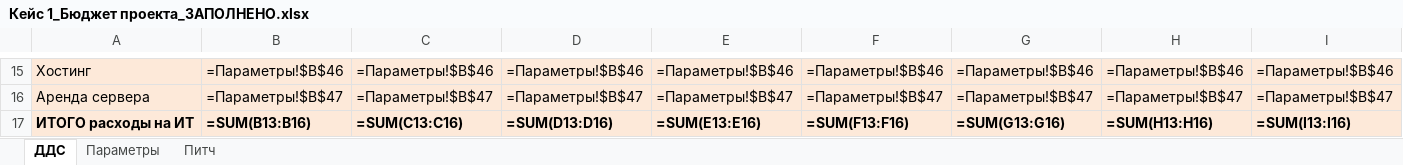
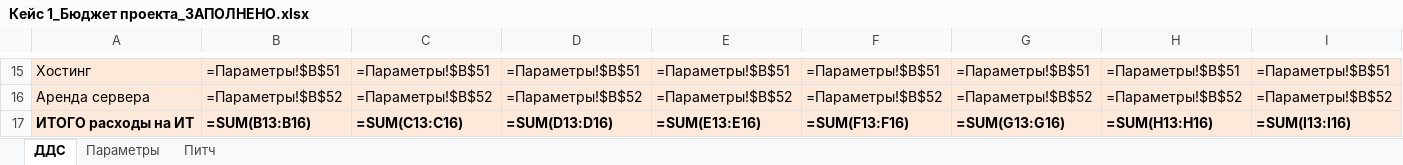
Before and after one commit to yachmenkov66-lang/itmo-uvb-trainer, an Excel workbook: case_tshirts/Кейс 1_Бюджет проекта_ЗАПОЛНЕНО.xlsx, sheet ДДС, drawn as a sheet; only a part is shown, gaps mark what is left out; values as stored, in another font and other column widths than the file's, no borders; formulas without a stored value are shown as written; the diff covers the shown part only; the diff names each change by its address in the sheet, - before the commit and + after, or states it on an @@ line.

```diff
--- a/case_tshirts/Кейс 1_Бюджет проекта_ЗАПОЛНЕНО.xlsx (sheet ДДС)
+++ b/case_tshirts/Кейс 1_Бюджет проекта_ЗАПОЛНЕНО.xlsx (sheet ДДС)
-B15: =Параметры!$B$46
+B15: =Параметры!$B$51
-C15: =Параметры!$B$46
+C15: =Параметры!$B$51
-D15: =Параметры!$B$46
+D15: =Параметры!$B$51
-E15: =Параметры!$B$46
+E15: =Параметры!$B$51
-F15: =Параметры!$B$46
+F15: =Параметры!$B$51
-G15: =Параметры!$B$46
+G15: =Параметры!$B$51
-H15: =Параметры!$B$46
+H15: =Параметры!$B$51
-I15: =Параметры!$B$46
+I15: =Параметры!$B$51
-B16: =Параметры!$B$47
+B16: =Параметры!$B$52
-C16: =Параметры!$B$47
+C16: =Параметры!$B$52
-D16: =Параметры!$B$47
+D16: =Параметры!$B$52
-E16: =Параметры!$B$47
+E16: =Параметры!$B$52
-F16: =Параметры!$B$47
+F16: =Параметры!$B$52
-G16: =Параметры!$B$47
+G16: =Параметры!$B$52
-H16: =Параметры!$B$47
+H16: =Параметры!$B$52
-I16: =Параметры!$B$47
+I16: =Параметры!$B$52
```
Also changed, not shown: 10 added rows, 6 removed rows and 598 edited cells elsewhere in this sheet, sheet Питч, sheet Параметры, 2 other files.
